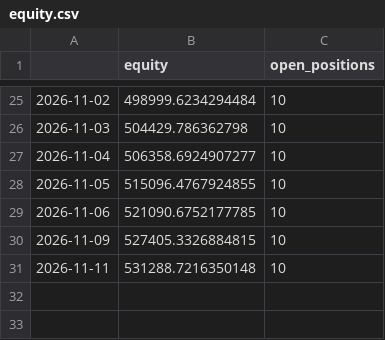
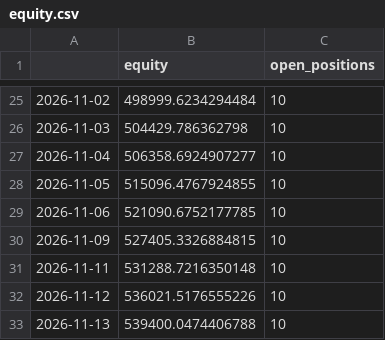
Before and after one commit to Divyang2411/ICHIMOKU-PAPER-TRADING, a CSV file: paper/equity.csv, drawn as a sheet; only a part is shown, gaps mark what is left out.

Commit message:
Paper trade 2026-11-13

```diff
--- a/paper/equity.csv
+++ b/paper/equity.csv
@@ -31 +31,3 @@
 2026-11-11,531288.7216350148,10
+2026-11-12,536021.5176555226,10
+2026-11-13,539400.0474406788,10
```
Also changed, not shown: paper/positions.csv, paper/scan_latest.csv, 2 other files.
